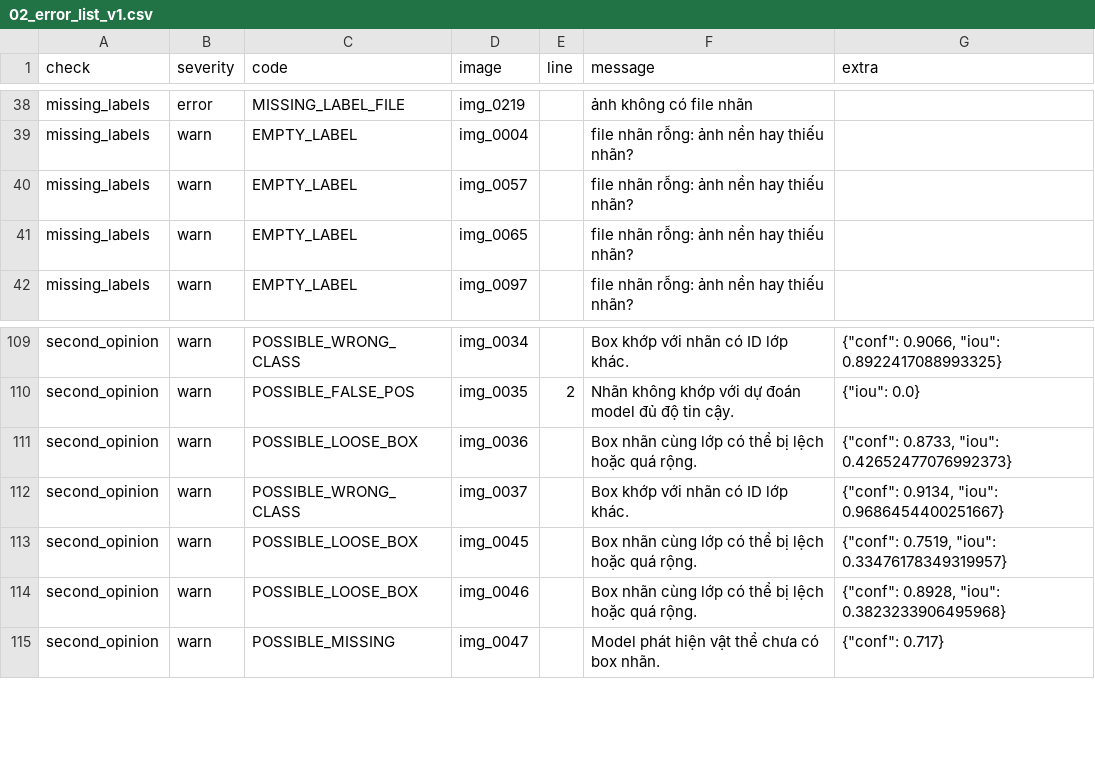
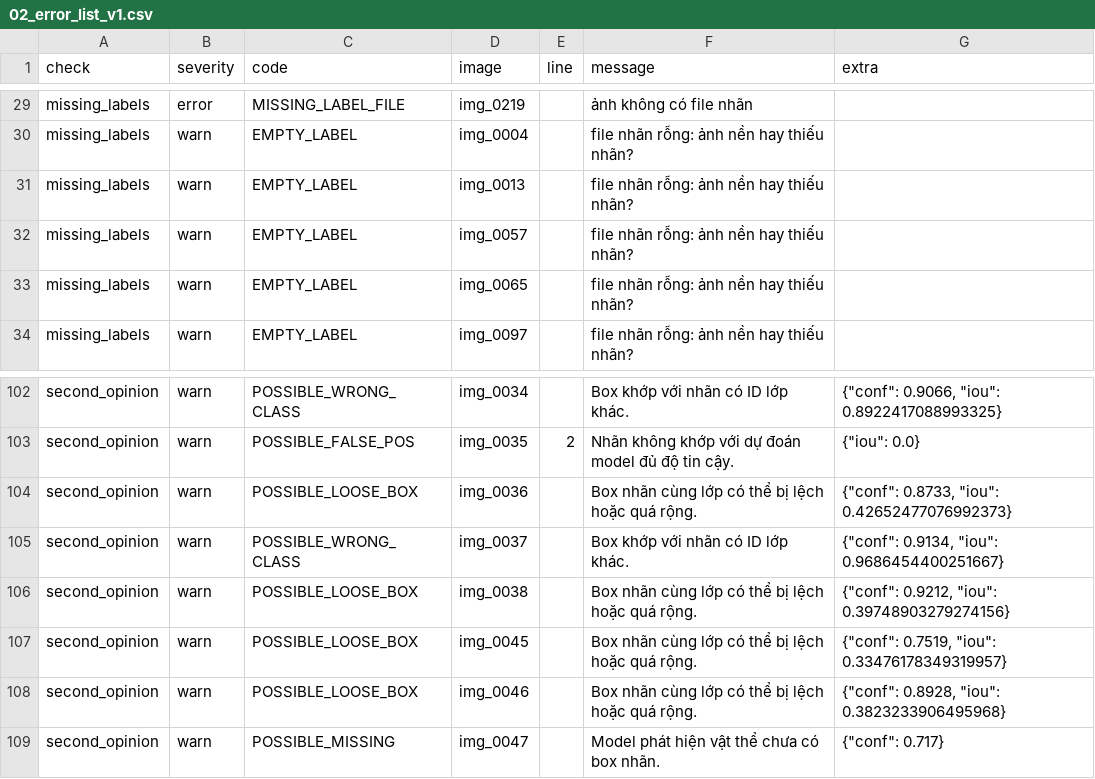
Before and after one commit to hoangnam312/K5-L23-Day09-2A202603268-VuHoangNam-AutoQC-Pipeline-Lab, a CSV file: submission/reports/02_error_list_v1.csv, drawn as a sheet; only a part is shown, gaps mark what is left out; the diff covers the shown part only.

```diff
--- a/submission/reports/02_error_list_v1.csv
+++ b/submission/reports/02_error_list_v1.csv
@@ -39,2 +30,3 @@ missing_labels,error,MISSING_LABEL_FILE,img_0219,,ảnh không có file nhãn,
 missing_labels,warn,EMPTY_LABEL,img_0004,,file nhãn rỗng: ảnh nền hay thiếu nhãn?,
+missing_labels,warn,EMPTY_LABEL,img_0013,,file nhãn rỗng: ảnh nền hay thiếu nhãn?,
 missing_labels,warn,EMPTY_LABEL,img_0057,,file nhãn rỗng: ảnh nền hay thiếu nhãn?,
@@ -112,2 +105,3 @@ second_opinion,warn,POSSIBLE_LOOSE_BOX,img_0036,,Box nhãn cùng lớp có thể
 second_opinion,warn,POSSIBLE_WRONG_CLASS,img_0037,,Box khớp với nhãn có ID lớp khác.,"{""conf"": 0.9134, ""iou"": 0.9686454400251667}"
+second_opinion,warn,POSSIBLE_LOOSE_BOX,img_0038,,Box nhãn cùng lớp có thể bị lệch hoặc quá rộng.,"{""conf"": 0.9212, ""iou"": 0.39748903279274156}"
 second_opinion,warn,POSSIBLE_LOOSE_BOX,img_0045,,Box nhãn cùng lớp có thể bị lệch hoặc quá rộng.,"{""conf"": 0.7519, ""iou"": 0.33476178349319957}"
```
Also changed, not shown: 2 added rows and 9 removed rows elsewhere in this file, submission/reports/01_intake.csv, submission/reports/04_error_list_v2.csv, 25 other files.
